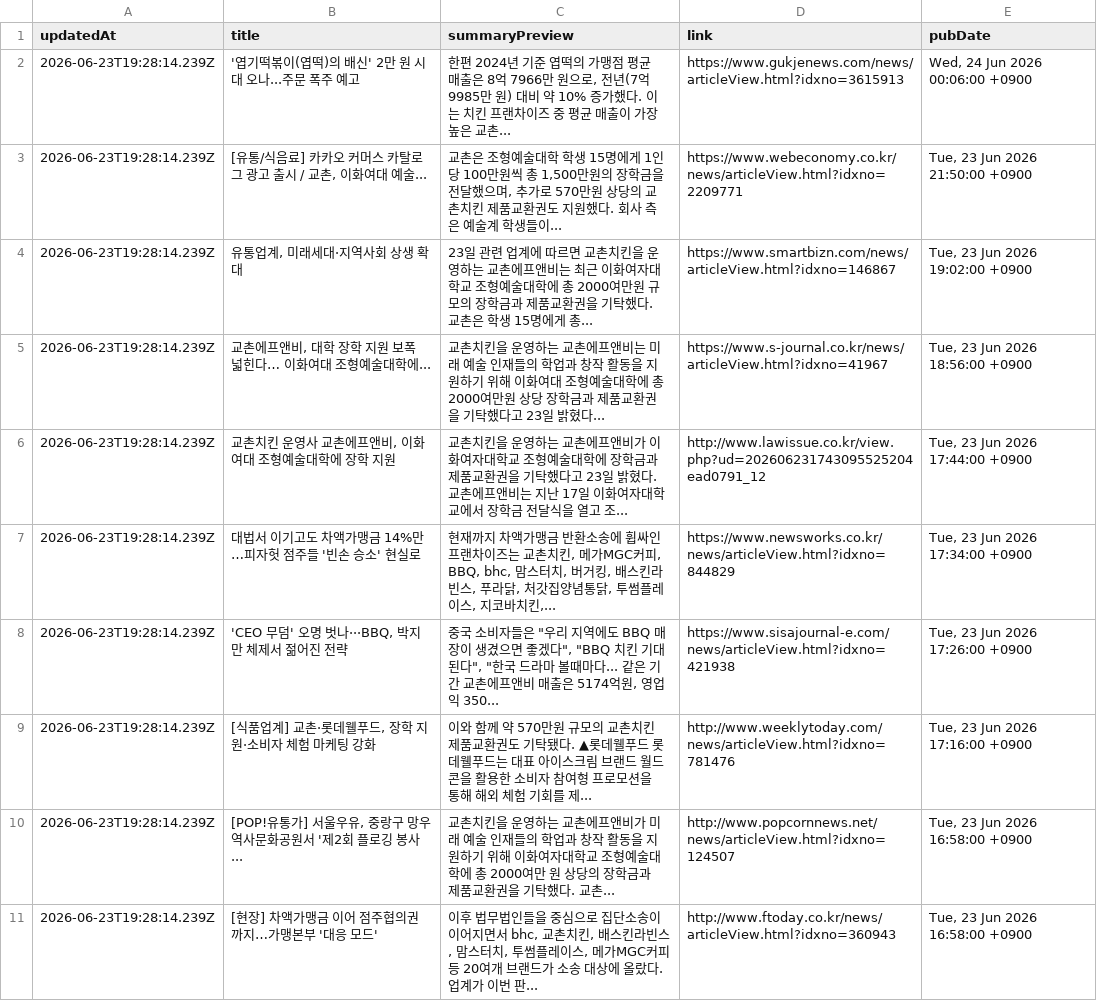
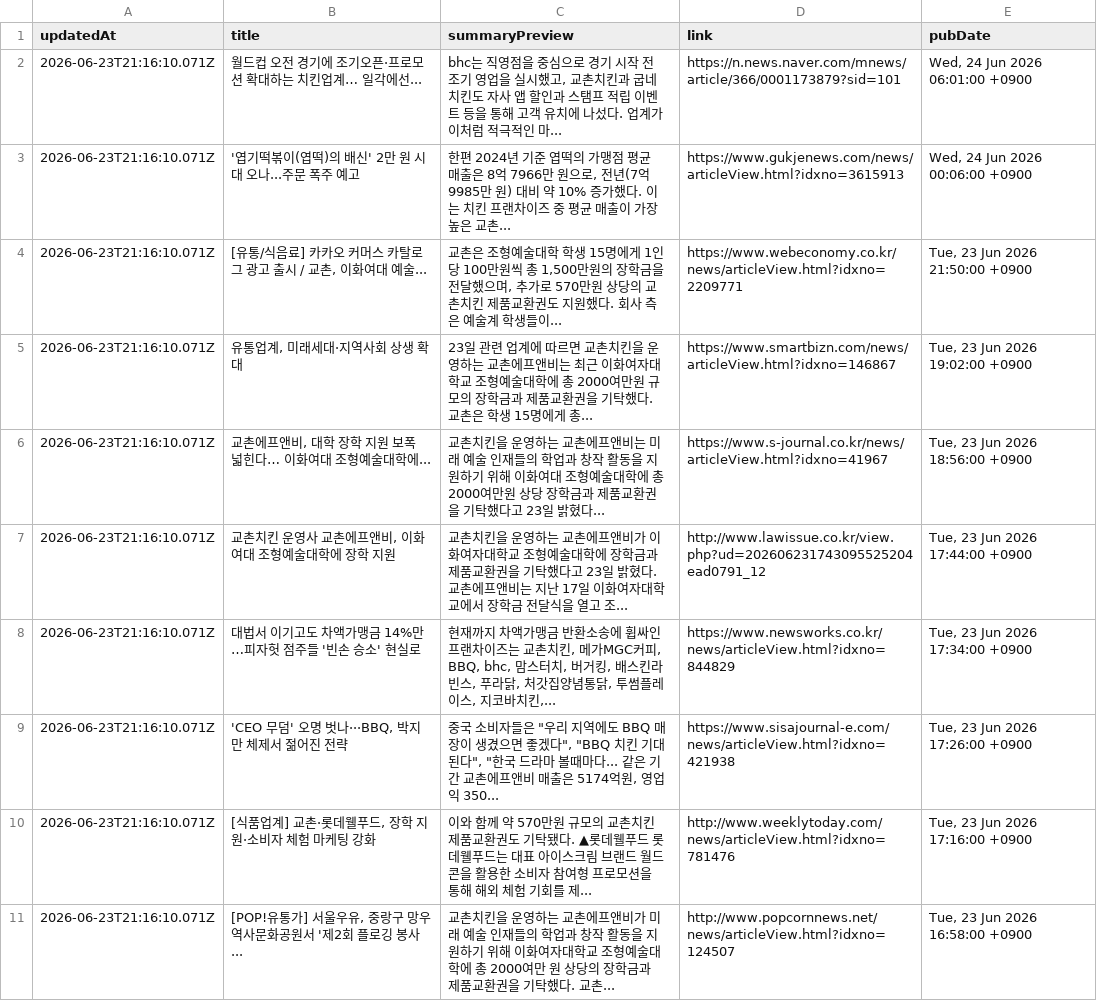
Before and after one commit to hemes-practice/chicken-mvp2-searching-style-cursor-, a CSV file: chicken-mvp/src/auto-kyochon-news.csv, drawn as a sheet.

```diff
--- a/chicken-mvp/src/auto-kyochon-news.csv
+++ b/chicken-mvp/src/auto-kyochon-news.csv
@@ -1,11 +1,11 @@
 "updatedAt","title","summaryPreview","link","pubDate"
-"2026-06-23T19:28:14.239Z","'엽기떡볶이(엽떡)의 배신' 2만 원 시대 오나...주문 폭주 예고","한편 2024년 기준 엽떡의 가맹점 평균 매출은 8억 7966만 원으로, 전년(7억 9985만 원) 대비 약 10% 증가했다. 이는 치킨 프랜차이즈 중 평균 매출이 가장 높은 교촌...","https://www.gukjenews.com/news/articleView.html?idxno=3615913","Wed, 24 Jun 2026 00:06:00 +0900"
-"2026-06-23T19:28:14.239Z","[유통/식음료] 카카오 커머스 카탈로그 광고 출시 / 교촌, 이화여대 예술...","교촌은 조형예술대학 학생 15명에게 1인당 100만원씩 총 1,500만원의 장학금을 전달했으며, 추가로 570만원 상당의 교촌치킨 제품교환권도 지원했다. 회사 측은 예술계 학생들이...","https://www.webeconomy.co.kr/news/articleView.html?idxno=2209771","Tue, 23 Jun 2026 21:50:00 +0900"
-"2026-06-23T19:28:14.239Z","유통업계, 미래세대·지역사회 상생 확대","23일 관련 업계에 따르면 교촌치킨을 운영하는 교촌에프앤비는 최근 이화여자대학교 조형예술대학에 총 2000여만원 규모의 장학금과 제품교환권을 기탁했다. 교촌은 학생 15명에게 총...","https://www.smartbizn.com/news/articleView.html?idxno=146867","Tue, 23 Jun 2026 19:02:00 +0900"
-"2026-06-23T19:28:14.239Z","교촌에프앤비, 대학 장학 지원 보폭 넓힌다… 이화여대 조형예술대학에...","교촌치킨을 운영하는 교촌에프앤비는 미래 예술 인재들의 학업과 창작 활동을 지원하기 위해 이화여대 조형예술대학에 총 2000여만원 상당 장학금과 제품교환권을 기탁했다고 23일 밝혔다...","https://www.s-journal.co.kr/news/articleView.html?idxno=41967","Tue, 23 Jun 2026 18:56:00 +0900"
-"2026-06-23T19:28:14.239Z","교촌치킨 운영사 교촌에프앤비, 이화여대 조형예술대학에 장학 지원","교촌치킨을 운영하는 교촌에프앤비가 이화여자대학교 조형예술대학에 장학금과 제품교환권을 기탁했다고 23일 밝혔다. 교촌에프앤비는 지난 17일 이화여자대학교에서 장학금 전달식을 열고 조...","http://www.lawissue.co.kr/view.php?ud=202606231743095525204ead0791_12","Tue, 23 Jun 2026 17:44:00 +0900"
-"2026-06-23T19:28:14.239Z","대법서 이기고도 차액가맹금 14%만…피자헛 점주들 '빈손 승소' 현실로","현재까지 차액가맹금 반환소송에 휩싸인 프랜차이즈는 교촌치킨, 메가MGC커피, BBQ, bhc, 맘스터치, 버거킹, 배스킨라빈스, 푸라닭, 처갓집양념통닭, 투썸플레이스, 지코바치킨,...","https://www.newsworks.co.kr/news/articleView.html?idxno=844829","Tue, 23 Jun 2026 17:34:00 +0900"
-"2026-06-23T19:28:14.239Z","'CEO 무덤' 오명 벗나···BBQ, 박지만 체제서 젊어진 전략","중국 소비자들은 ""우리 지역에도 BBQ 매장이 생겼으면 좋겠다"", ""BBQ 치킨 기대된다"", ""한국 드라마 볼때마다... 같은 기간 교촌에프앤비 매출은 5174억원, 영업익 350...","https://www.sisajournal-e.com/news/articleView.html?idxno=421938","Tue, 23 Jun 2026 17:26:00 +0900"
-"2026-06-23T19:28:14.239Z","[식품업계] 교촌·롯데웰푸드, 장학 지원·소비자 체험 마케팅 강화","이와 함께 약 570만원 규모의 교촌치킨 제품교환권도 기탁됐다. ▲롯데웰푸드 롯데웰푸드는 대표 아이스크림 브랜드 월드콘을 활용한 소비자 참여형 프로모션을 통해 해외 체험 기회를 제...","http://www.weeklytoday.com/news/articleView.html?idxno=781476","Tue, 23 Jun 2026 17:16:00 +0900"
-"2026-06-23T19:28:14.239Z","[POP!유통가] 서울우유, 중랑구 망우역사문화공원서 '제2회 플로깅 봉사...","교촌치킨을 운영하는 교촌에프앤비가 미래 예술 인재들의 학업과 창작 활동을 지원하기 위해 이화여자대학교 조형예술대학에 총 2000여만 원 상당의 장학금과 제품교환권을 기탁했다. 교촌...","http://www.popcornnews.net/news/articleView.html?idxno=124507","Tue, 23 Jun 2026 16:58:00 +0900"
-"2026-06-23T19:28:14.239Z","[현장] 차액가맹금 이어 점주협의권까지…가맹본부 '대응 모드'","이후 법무법인들을 중심으로 집단소송이 이어지면서 bhc, 교촌치킨, 배스킨라빈스, 맘스터치, 투썸플레이스, 메가MGC커피 등 20여개 브랜드가 소송 대상에 올랐다. 업계가 이번 판...","http://www.ftoday.co.kr/news/articleView.html?idxno=360943","Tue, 23 Jun 2026 16:58:00 +0900"
+"2026-06-23T21:16:10.071Z","월드컵 오전 경기에 조기오픈·프로모션 확대하는 치킨업계… 일각에선...","bhc는 직영점을 중심으로 경기 시작 전 조기 영업을 실시했고, 교촌치킨과 굽네치킨도 자사 앱 할인과 스탬프 적립 이벤트 등을 통해 고객 유치에 나섰다. 업계가 이처럼 적극적인 마...","https://n.news.naver.com/mnews/article/366/0001173879?sid=101","Wed, 24 Jun 2026 06:01:00 +0900"
+"2026-06-23T21:16:10.071Z","'엽기떡볶이(엽떡)의 배신' 2만 원 시대 오나...주문 폭주 예고","한편 2024년 기준 엽떡의 가맹점 평균 매출은 8억 7966만 원으로, 전년(7억 9985만 원) 대비 약 10% 증가했다. 이는 치킨 프랜차이즈 중 평균 매출이 가장 높은 교촌...","https://www.gukjenews.com/news/articleView.html?idxno=3615913","Wed, 24 Jun 2026 00:06:00 +0900"
+"2026-06-23T21:16:10.071Z","[유통/식음료] 카카오 커머스 카탈로그 광고 출시 / 교촌, 이화여대 예술...","교촌은 조형예술대학 학생 15명에게 1인당 100만원씩 총 1,500만원의 장학금을 전달했으며, 추가로 570만원 상당의 교촌치킨 제품교환권도 지원했다. 회사 측은 예술계 학생들이...","https://www.webeconomy.co.kr/news/articleView.html?idxno=2209771","Tue, 23 Jun 2026 21:50:00 +0900"
+"2026-06-23T21:16:10.071Z","유통업계, 미래세대·지역사회 상생 확대","23일 관련 업계에 따르면 교촌치킨을 운영하는 교촌에프앤비는 최근 이화여자대학교 조형예술대학에 총 2000여만원 규모의 장학금과 제품교환권을 기탁했다. 교촌은 학생 15명에게 총...","https://www.smartbizn.com/news/articleView.html?idxno=146867","Tue, 23 Jun 2026 19:02:00 +0900"
+"2026-06-23T21:16:10.071Z","교촌에프앤비, 대학 장학 지원 보폭 넓힌다… 이화여대 조형예술대학에...","교촌치킨을 운영하는 교촌에프앤비는 미래 예술 인재들의 학업과 창작 활동을 지원하기 위해 이화여대 조형예술대학에 총 2000여만원 상당 장학금과 제품교환권을 기탁했다고 23일 밝혔다...","https://www.s-journal.co.kr/news/articleView.html?idxno=41967","Tue, 23 Jun 2026 18:56:00 +0900"
+"2026-06-23T21:16:10.071Z","교촌치킨 운영사 교촌에프앤비, 이화여대 조형예술대학에 장학 지원","교촌치킨을 운영하는 교촌에프앤비가 이화여자대학교 조형예술대학에 장학금과 제품교환권을 기탁했다고 23일 밝혔다. 교촌에프앤비는 지난 17일 이화여자대학교에서 장학금 전달식을 열고 조...","http://www.lawissue.co.kr/view.php?ud=202606231743095525204ead0791_12","Tue, 23 Jun 2026 17:44:00 +0900"
+"2026-06-23T21:16:10.071Z","대법서 이기고도 차액가맹금 14%만…피자헛 점주들 '빈손 승소' 현실로","현재까지 차액가맹금 반환소송에 휩싸인 프랜차이즈는 교촌치킨, 메가MGC커피, BBQ, bhc, 맘스터치, 버거킹, 배스킨라빈스, 푸라닭, 처갓집양념통닭, 투썸플레이스, 지코바치킨,...","https://www.newsworks.co.kr/news/articleView.html?idxno=844829","Tue, 23 Jun 2026 17:34:00 +0900"
+"2026-06-23T21:16:10.071Z","'CEO 무덤' 오명 벗나···BBQ, 박지만 체제서 젊어진 전략","중국 소비자들은 ""우리 지역에도 BBQ 매장이 생겼으면 좋겠다"", ""BBQ 치킨 기대된다"", ""한국 드라마 볼때마다... 같은 기간 교촌에프앤비 매출은 5174억원, 영업익 350...","https://www.sisajournal-e.com/news/articleView.html?idxno=421938","Tue, 23 Jun 2026 17:26:00 +0900"
+"2026-06-23T21:16:10.071Z","[식품업계] 교촌·롯데웰푸드, 장학 지원·소비자 체험 마케팅 강화","이와 함께 약 570만원 규모의 교촌치킨 제품교환권도 기탁됐다. ▲롯데웰푸드 롯데웰푸드는 대표 아이스크림 브랜드 월드콘을 활용한 소비자 참여형 프로모션을 통해 해외 체험 기회를 제...","http://www.weeklytoday.com/news/articleView.html?idxno=781476","Tue, 23 Jun 2026 17:16:00 +0900"
+"2026-06-23T21:16:10.071Z","[POP!유통가] 서울우유, 중랑구 망우역사문화공원서 '제2회 플로깅 봉사...","교촌치킨을 운영하는 교촌에프앤비가 미래 예술 인재들의 학업과 창작 활동을 지원하기 위해 이화여자대학교 조형예술대학에 총 2000여만 원 상당의 장학금과 제품교환권을 기탁했다. 교촌...","http://www.popcornnews.net/news/articleView.html?idxno=124507","Tue, 23 Jun 2026 16:58:00 +0900"
```
Also changed, not shown: 1 other file.
